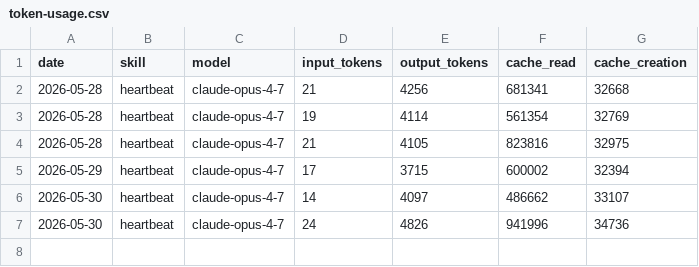
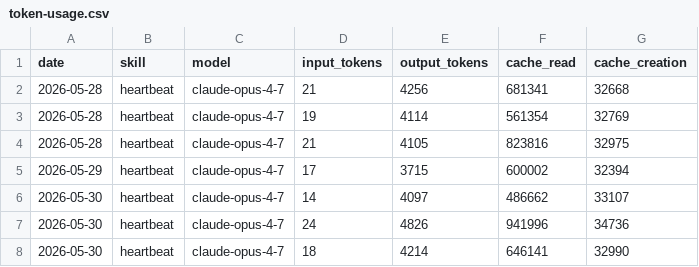
Before and after one commit to TakamiyaZee/aeon, a CSV file: memory/token-usage.csv, drawn as a sheet.

Commit message:
chore(heartbeat): auto-commit 2026-05-30

```diff
--- a/memory/token-usage.csv
+++ b/memory/token-usage.csv
@@ -7 +7,2 @@ date,skill,model,input_tokens,output_tokens,cache_read,cache_creation
 2026-05-30,heartbeat,claude-opus-4-7,24,4826,941996,34736
+2026-05-30,heartbeat,claude-opus-4-7,18,4214,646141,32990
```
Also changed, not shown: 3 other files.
